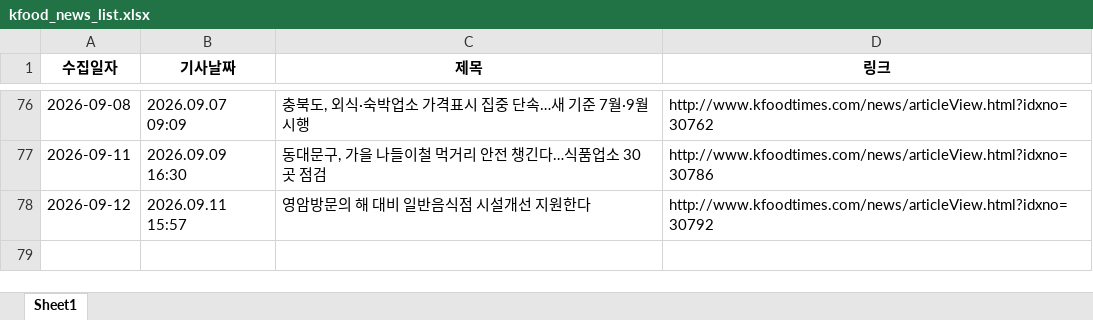
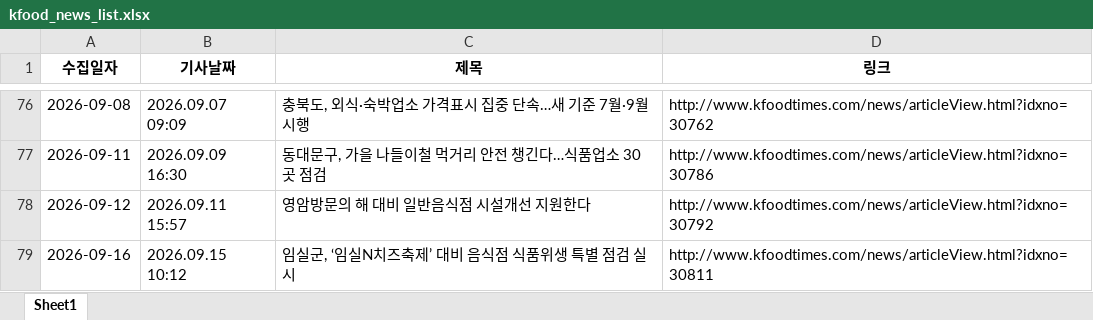
Before and after one commit to nicenajk/Kfood_news, an Excel workbook: kfood_news_list.xlsx, sheet Sheet1, drawn as a sheet; only a part is shown, gaps mark what is left out; values as stored, in another font and other column widths than the file's, no borders; the diff names each change by its address in the sheet, - before the commit and + after, or states it on an @@ line.

```diff
--- a/kfood_news_list.xlsx (sheet Sheet1)
+++ b/kfood_news_list.xlsx (sheet Sheet1)
+row 79: 2026-09-16 | 2026.09.15 10:12 | 임실군, ‘임실N치즈축제’ 대비 음식점 식품위생 특별 점검 실시 | http://www.kfoodtimes.com/news/articleView.html?idxno=30811
```
